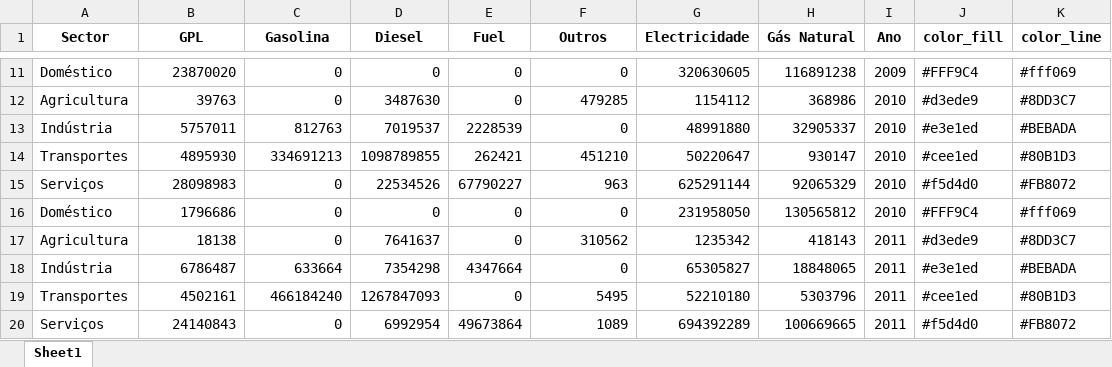
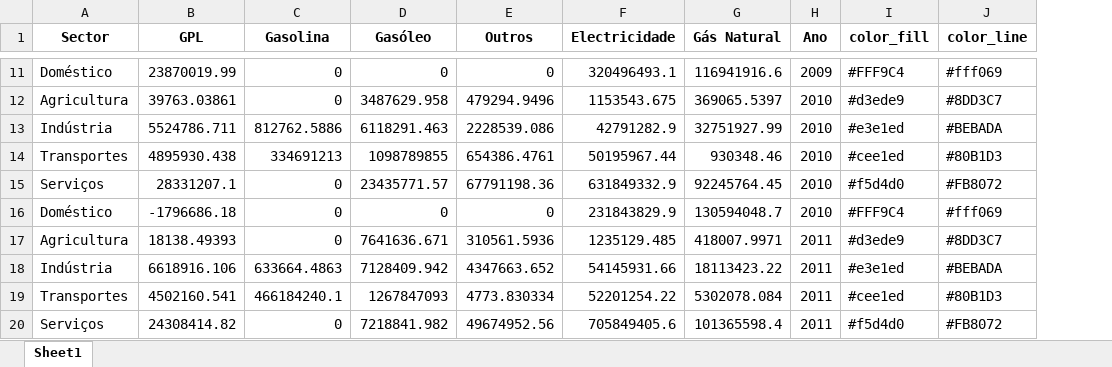
Before and after one commit to FranMacedo/matrizenergia, an Excel workbook: data/forma_em.xlsx, sheet Sheet1, drawn as a sheet; only a part is shown, gaps mark what is left out; values as stored, in another font and other column widths than the file's, no borders; removed rows and columns are numbered as before the commit, all else as after; the diff covers the shown part only; the diff names each change by its address in the sheet, - before the commit and + after, or states it on an @@ line.

```diff
--- a/data/forma_em.xlsx (sheet Sheet1)
+++ b/data/forma_em.xlsx (sheet Sheet1)
-column D (Diesel), rows 11-12: 0 | 3487630; rows 14-17: 1098789855 | 22534526 | 0 | 7641637; row 20: 6992954
-column E (Fuel), rows 11-12: 0 | 0; rows 14-17: 262421 | 67790227 | 0 | 0; row 20: 49673864
+column D (Gasóleo), rows 11-12: 0 | 3487629.958; rows 14-17: 1098789855 | 23435771.57 | 0 | 7641636.671; row 20: 7218841.982
-B11 (GPL): 23870020
+B11 (GPL): 23870019.99
-F11 (Electricidade): 320630605
+F11 (Electricidade): 320496493.1
-G11 (Gás Natural): 116891238
+G11 (Gás Natural): 116941916.6
-B12 (GPL): 39763
+B12 (GPL): 39763.03861
-E12 (Outros): 479285
+E12 (Outros): 479294.9496
-F12 (Electricidade): 1154112
+F12 (Electricidade): 1153543.675
-G12 (Gás Natural): 368986
+G12 (Gás Natural): 369065.5397
-row 13: Indústria | 5757011 | 812763 | 7019537 | 2228539 | 0 | 48991880 | 32905337 | 2010 | #e3e1ed | #BEBADA
+row 13: Indústria | 5524786.711 | 812762.5886 | 6118291.463 | 2228539.086 | 42791282.9 | 32751927.99 | 2010 | #e3e1ed | #BEBADA
-B14 (GPL): 4895930
+B14 (GPL): 4895930.438
-E14 (Outros): 451210
+E14 (Outros): 654386.4761
-F14 (Electricidade): 50220647
+F14 (Electricidade): 50195967.44
-G14 (Gás Natural): 930147
+G14 (Gás Natural): 930348.46
-B15 (GPL): 28098983
+B15 (GPL): 28331207.1
-E15 (Outros): 963
+E15 (Outros): 67791198.36
-F15 (Electricidade): 625291144
+F15 (Electricidade): 631849332.9
-G15 (Gás Natural): 92065329
+G15 (Gás Natural): 92245764.45
-B16 (GPL): 1796686
+B16 (GPL): -1796686.18
-F16 (Electricidade): 231958050
+F16 (Electricidade): 231843829.9
-G16 (Gás Natural): 130565812
+G16 (Gás Natural): 130594048.7
-B17 (GPL): 18138
+B17 (GPL): 18138.49393
-E17 (Outros): 310562
+E17 (Outros): 310561.5936
-F17 (Electricidade): 1235342
+F17 (Electricidade): 1235129.485
-G17 (Gás Natural): 418143
+G17 (Gás Natural): 418007.9971
-row 18: Indústria | 6786487 | 633664 | 7354298 | 4347664 | 0 | 65305827 | 18848065 | 2011 | #e3e1ed | #BEBADA
-row 19: Transportes | 4502161 | 466184240 | 1267847093 | 0 | 5495 | 52210180 | 5303796 | 2011 | #cee1ed | #80B1D3
+row 18: Indústria | 6618916.106 | 633664.4863 | 7128409.942 | 4347663.652 | 54145931.66 | 18113423.22 | 2011 | #e3e1ed | #BEBADA
+row 19: Transportes | 4502160.541 | 466184240.1 | 1267847093 | 4773.830334 | 52201254.22 | 5302078.084 | 2011 | #cee1ed | #80B1D3
-B20 (GPL): 24140843
+B20 (GPL): 24308414.82
-E20 (Outros): 1089
+E20 (Outros): 49674952.56
-F20 (Electricidade): 694392289
+F20 (Electricidade): 705849405.6
-G20 (Gás Natural): 100669665
+G20 (Gás Natural): 101365598.4
```
Also changed, not shown: 13 added rows, 8 removed rows and 98 edited cells elsewhere in this sheet, data/forma_fi.xlsx, data/forma_pr.xlsx, 5 other files.
